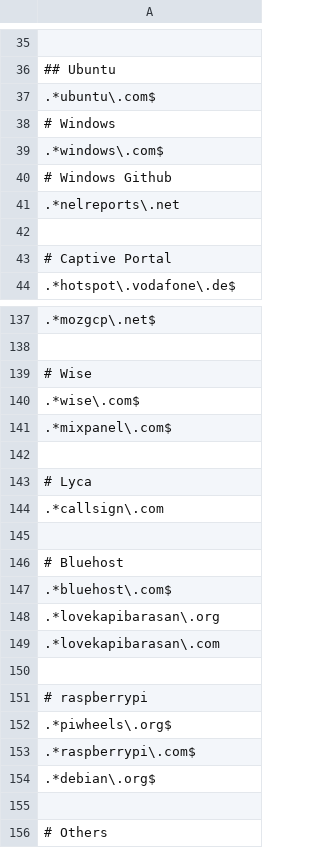
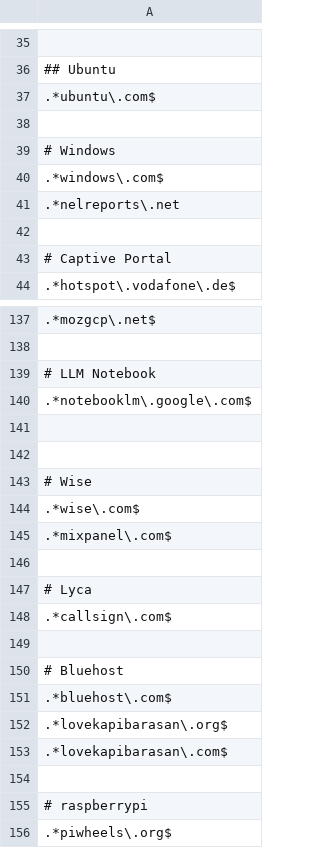
Before and after one commit to LoveKapibarasan/Linux_device_manager, a CSV file: white_list/_white-list.csv, drawn as a sheet; only a part is shown, gaps mark what is left out; the shorter side is filled out with more unchanged rows; removed rows and columns are numbered as before the commit, all else as after; the diff names each change by its address in the sheet, - before the commit and + after, or states it on an @@ line.

```diff
--- a/white_list/_white-list.csv
+++ b/white_list/_white-list.csv
+row 38: (empty)
-row 40: # Windows Github
+row 139: # LLM Notebook
+row 140: .*notebooklm\.google\.com$
+row 141: (empty)
+row 142: (empty)
-A148: .*callsign\.com
+A148: .*callsign\.com$
-A152: .*lovekapibarasan\.org
+A152: .*lovekapibarasan\.org$
-A153: .*lovekapibarasan\.com
+A153: .*lovekapibarasan\.com$
```
Also changed, not shown: 7 other files.
